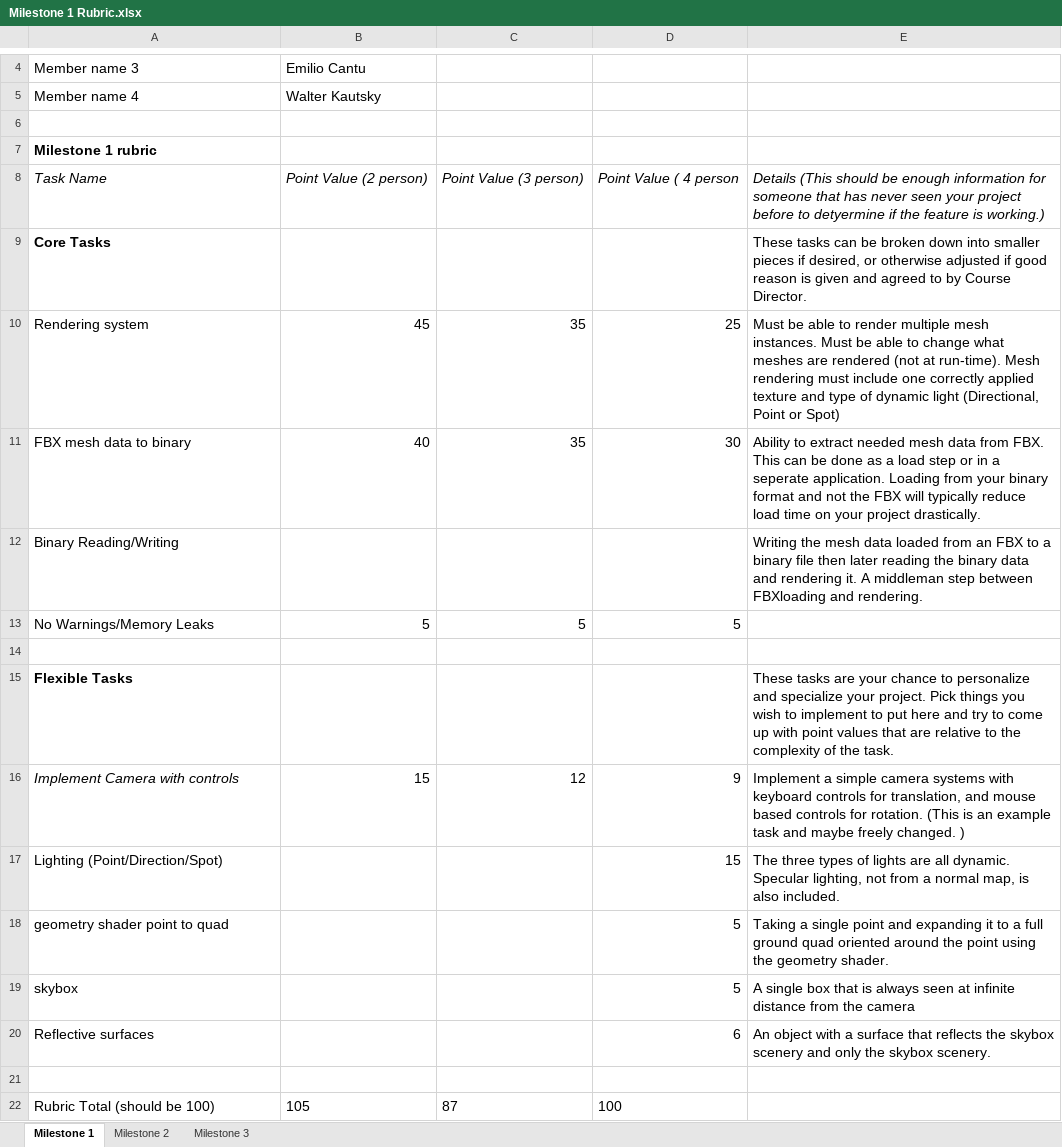
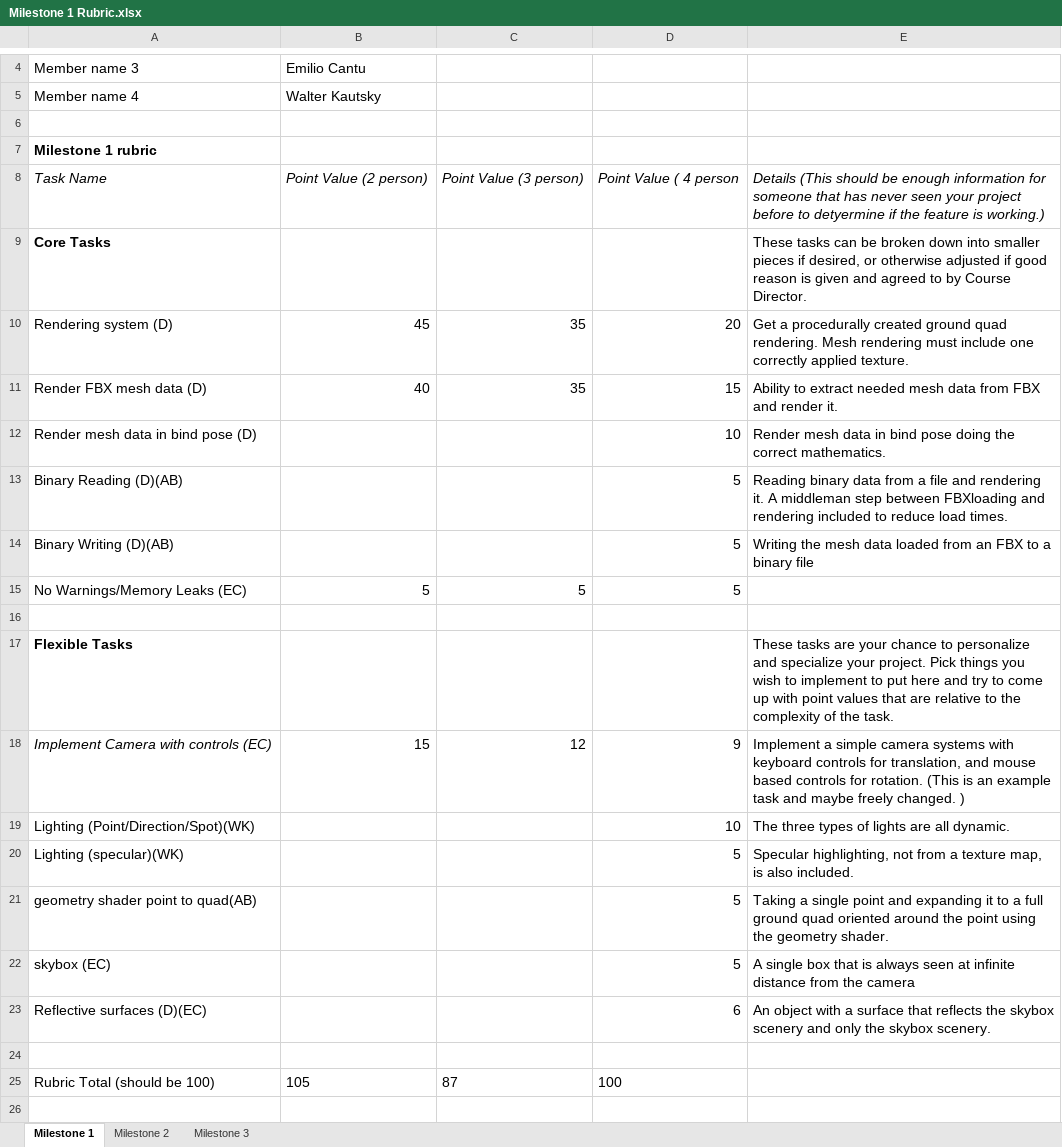
Before and after one commit to secantu90/PP5Project, an Excel workbook: Milestone 1 Rubric.xlsx, sheet Milestone 1, drawn as a sheet; only a part is shown, gaps mark what is left out; values as stored, in another font and other column widths than the file's, no borders; charts and pictures not drawn; removed rows and columns are numbered as before the commit, all else as after; the diff names each change by its address in the sheet, - before the commit and + after, or states it on an @@ line.

Commit message:
Updated the rubric

```diff
--- a/Milestone 1 Rubric.xlsx (sheet Milestone 1)
+++ b/Milestone 1 Rubric.xlsx (sheet Milestone 1)
-A10: Rendering system
+A10: Rendering system (D)
-D10: 25
+D10: 20
-E10: Must be able to render multiple mesh instances. Must be able to change what meshes are rendered (not at run-time). Mesh rendering must include one correctly applied texture and type of dynamic light (Directional, Point or Spot)
+E10: Get a procedurally created ground quad rendering. Mesh rendering must include one correctly applied texture.
-A11: FBX mesh data to binary
+A11: Render FBX mesh data (D)
-D11: 30
+D11: 15
-E11: …data from FBX. This can be done as a load step or in a seperate application. Loading from your binary format and not the FBX will typically reduce load time on your project drastically.
+E11: …data from FBX and render it.
-row 12: Binary Reading/Writing |  |  |  | Writing the mesh data loaded from an FBX to a binary file then later reading the binary data and rendering it. A middleman step between FBXloading and rendering.
+row 12: Render mesh data in bind pose (D) |  |  | 10 | Render mesh data in bind pose doing the correct mathematics.
+row 13: Binary Reading (D)(AB) |  |  | 5 | Reading binary data from a file and rendering it. A middleman step between FBXloading and rendering included to reduce load times.
+row 14: Binary Writing (D)(AB) |  |  | 5 | Writing the mesh data loaded from an FBX to a binary file
-A15: No Warnings/Memory Leaks
+A15: No Warnings/Memory Leaks (EC)
-A18: Implement Camera with controls
+A18: Implement Camera with controls (EC)
-row 17: Lighting (Point/Direction/Spot) |  |  | 15 | The three types of lights are all dynamic. Specular lighting, not from a normal map, is also included.
+row 19: Lighting (Point/Direction/Spot)(WK) |  |  | 10 | The three types of lights are all dynamic.
+row 20: Lighting (specular)(WK) |  |  | 5 | Specular highlighting, not from a texture map, is also included.
-A21: geometry shader point to quad
+A21: geometry shader point to quad(AB)
-A22: skybox
+A22: skybox (EC)
-A23: Reflective surfaces
+A23: Reflective surfaces (D)(EC)
```
